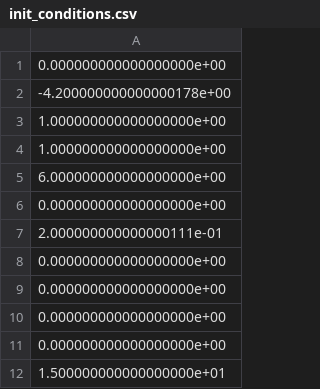
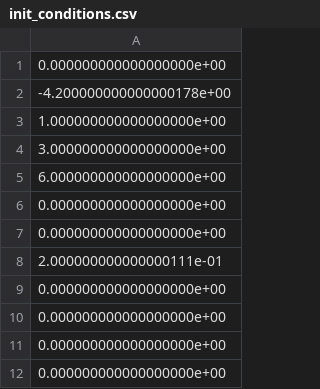
Before and after one commit to rrcwang/ECE183DB, a CSV file: 183DASimul/controllers/frisbee_controller/init_conditions.csv, drawn as a sheet.

```diff
--- a/183DASimul/controllers/frisbee_controller/init_conditions.csv
+++ b/183DASimul/controllers/frisbee_controller/init_conditions.csv
@@ -3,4 +3,5 @@
 1.000000000000000000e+00
-1.000000000000000000e+00
+3.000000000000000000e+00
 6.000000000000000000e+00
+0.000000000000000000e+00
 0.000000000000000000e+00
@@ -11,2 +12 @@
 0.000000000000000000e+00
-1.500000000000000000e+01
```
Also changed, not shown: 183DASimul/controllers/altino_controller/f_jacobian.csv, 183DASimul/controllers/frisbee_controller/position_data.csv, 3 other files.
